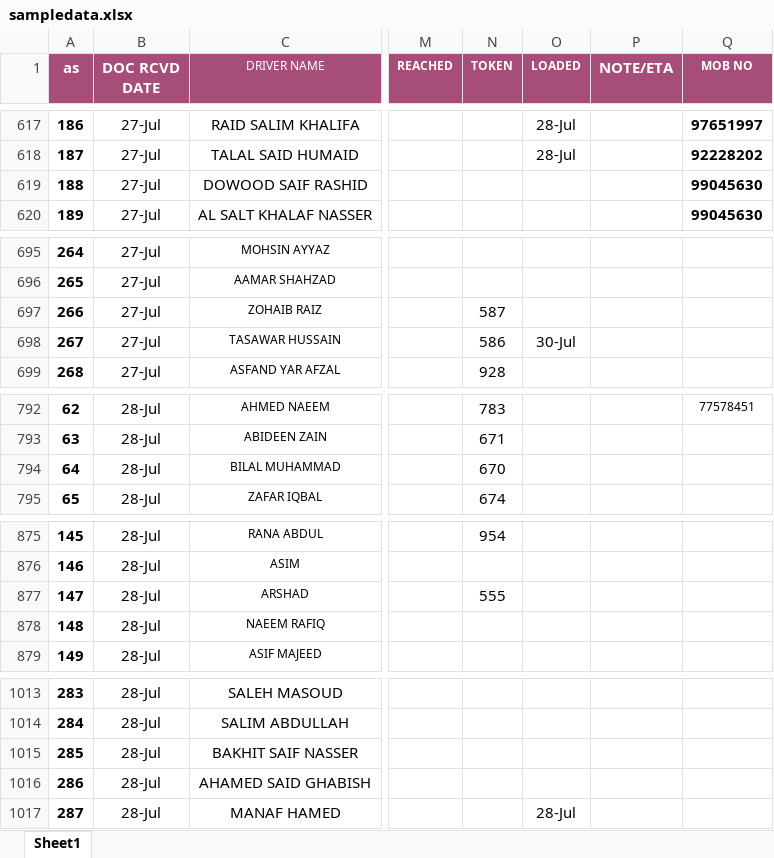
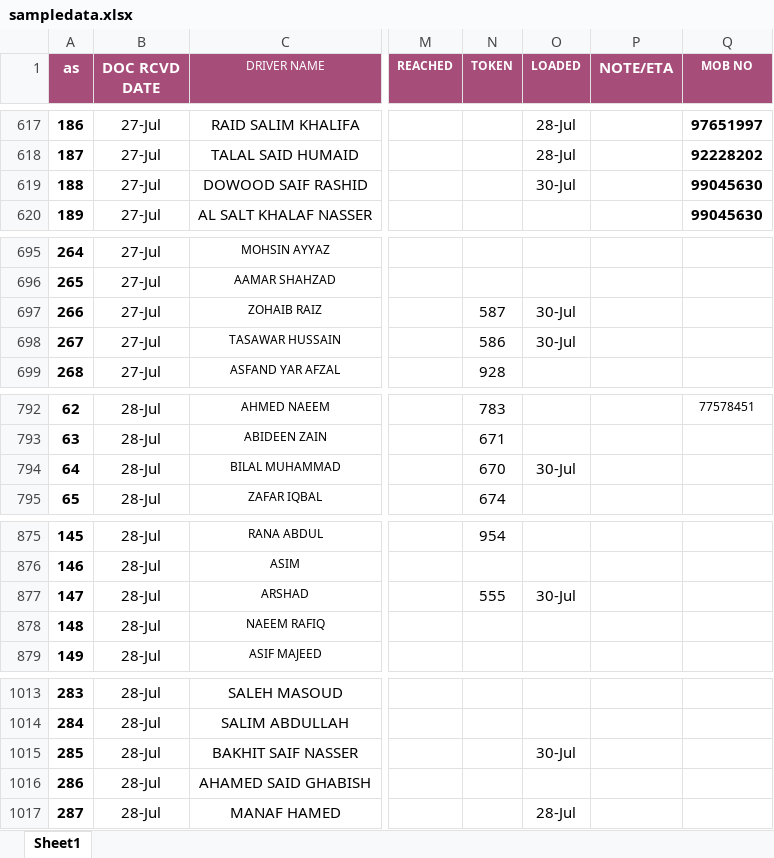
Before and after one commit to connectharundas/global-pacific-truck-search, an Excel workbook: data/sampledata.xlsx, sheet Sheet1, drawn as a sheet; only a part is shown, gaps mark what is left out; values as stored, in another font and other column widths than the file's, no borders; the diff covers the shown part only; the diff names each change by its address in the sheet, - before the commit and + after, or states it on an @@ line.

```diff
--- a/data/sampledata.xlsx (sheet Sheet1)
+++ b/data/sampledata.xlsx (sheet Sheet1)
-O619 (LOADED): (empty)
+O619 (LOADED): 30-Jul
-O697 (LOADED): (empty)
+O697 (LOADED): 30-Jul
-O794 (LOADED): (empty)
+O794 (LOADED): 30-Jul
-O877 (LOADED): (empty)
+O877 (LOADED): 30-Jul
-O1015 (LOADED): (empty)
+O1015 (LOADED): 30-Jul
```
Also changed, not shown: 11 added rows, 22 edited cells and cell formats elsewhere in this sheet, 1 other file.
